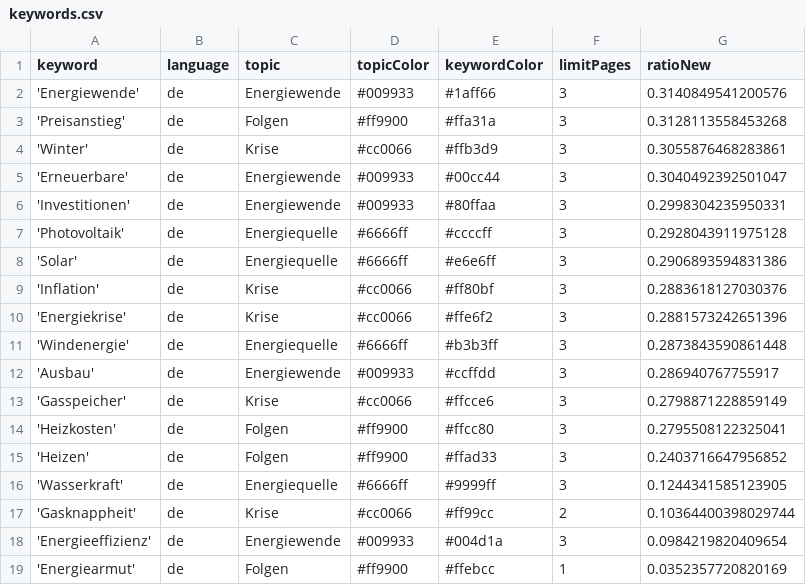
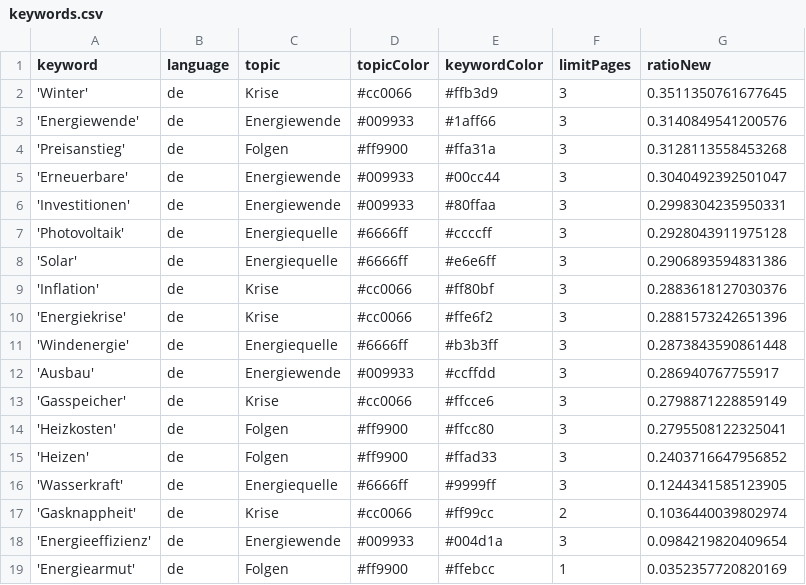
Before and after one commit to JoPhi24-news/winterIsComing, a CSV file: keywords.csv, drawn as a sheet.

```diff
--- a/keywords.csv
+++ b/keywords.csv
@@ -1,5 +1,5 @@
 keyword,language,topic,topicColor,keywordColor,limitPages,ratioNew
+'Winter',de,Krise,#cc0066,#ffb3d9,3,0.3511350761677645
 'Energiewende',de,Energiewende,#009933,#1aff66,3,0.3140849541200576
 'Preisanstieg',de,Folgen,#ff9900,#ffa31a,3,0.3128113558453268
-'Winter',de,Krise,#cc0066,#ffb3d9,3,0.3055876468283861
 'Erneuerbare',de,Energiewende,#009933,#00cc44,3,0.3040492392501047
@@ -16,3 +16,3 @@ keyword,language,topic,topicColor,keywordColor,limitPages,ratioNew
 'Wasserkraft',de,Energiequelle,#6666ff,#9999ff,3,0.1244341585123905
-'Gasknappheit',de,Krise,#cc0066,#ff99cc,2,0.10364400398029744
+'Gasknappheit',de,Krise,#cc0066,#ff99cc,2,0.1036440039802974
 'Energieeffizienz',de,Energiewende,#009933,#004d1a,3,0.0984219820409654
```
Also changed, not shown: 2 other files.
